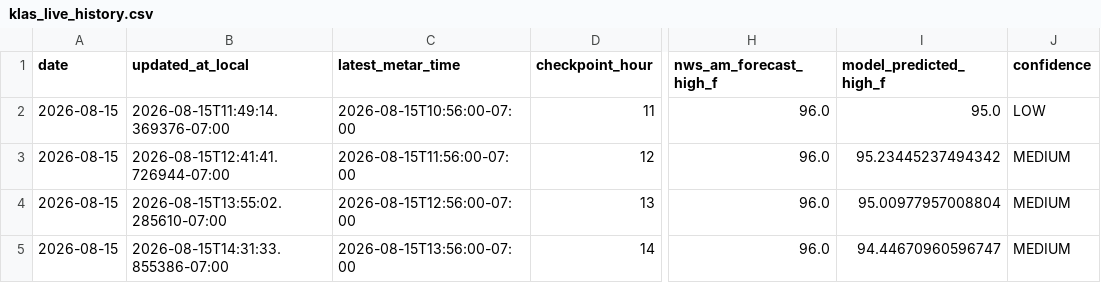
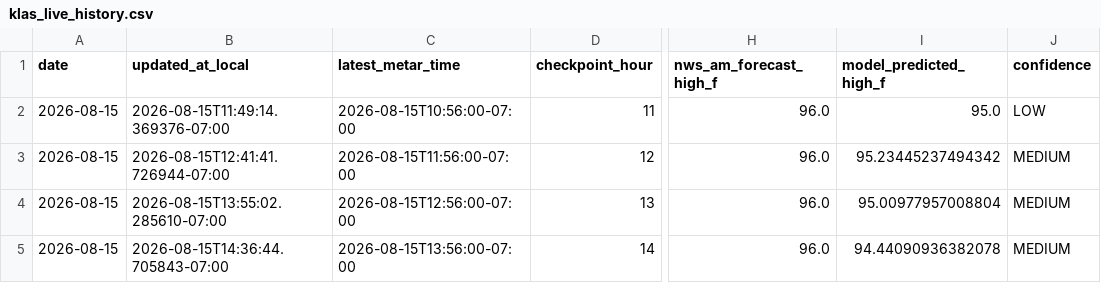
Before and after one commit to capecodbeachgirl/klas-live-model, a CSV file: data/live/klas_live_history.csv, drawn as a sheet; only a part is shown, gaps mark what is left out; the diff names each change by its address in the sheet, - before the commit and + after, or states it on an @@ line.

```diff
--- a/data/live/klas_live_history.csv
+++ b/data/live/klas_live_history.csv
-B5 (updated_at_local): 2026-08-15T14:31:33.855386-07:00
+B5 (updated_at_local): 2026-08-15T14:36:44.705843-07:00
-I5 (model_predicted_high_f): 94.44670960596747
+I5 (model_predicted_high_f): 94.44090936382078
```
Also changed, not shown: 2 other files.
